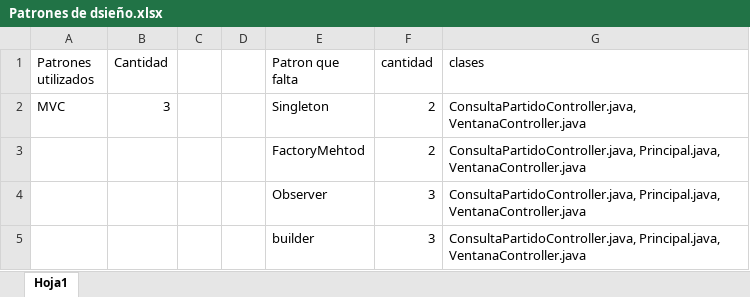
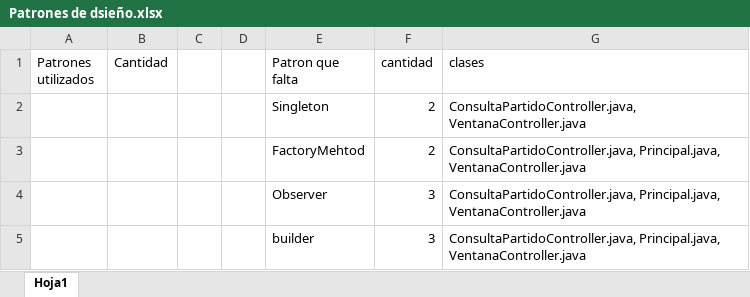
Before and after one commit to jorfxd/MIC-Evolucion-patrones-de-dise-o, an Excel workbook: Carpeta de Estudio/E06/Repo1/Patrones de dsieño.xlsx, sheet Hoja1, drawn as a sheet; values as stored, in another font and other column widths than the file's, no borders; the diff names each change by its address in the sheet, - before the commit and + after, or states it on an @@ line.

```diff
--- a/Carpeta de Estudio/E06/Repo1/Patrones de dsieño.xlsx (sheet Hoja1)
+++ b/Carpeta de Estudio/E06/Repo1/Patrones de dsieño.xlsx (sheet Hoja1)
-A2 (Patrones utilizados): MVC
+A2 (Patrones utilizados): (empty)
-B2 (Cantidad): 3
+B2 (Cantidad): (empty)
```
Also changed, not shown: Carpeta de Estudio/E04/Repo2/Patrones de diseño.xlsx, Carpeta de Estudio/E21/Repo2/Patrones de diseño-E21(2).xlsx, 38 other files.
